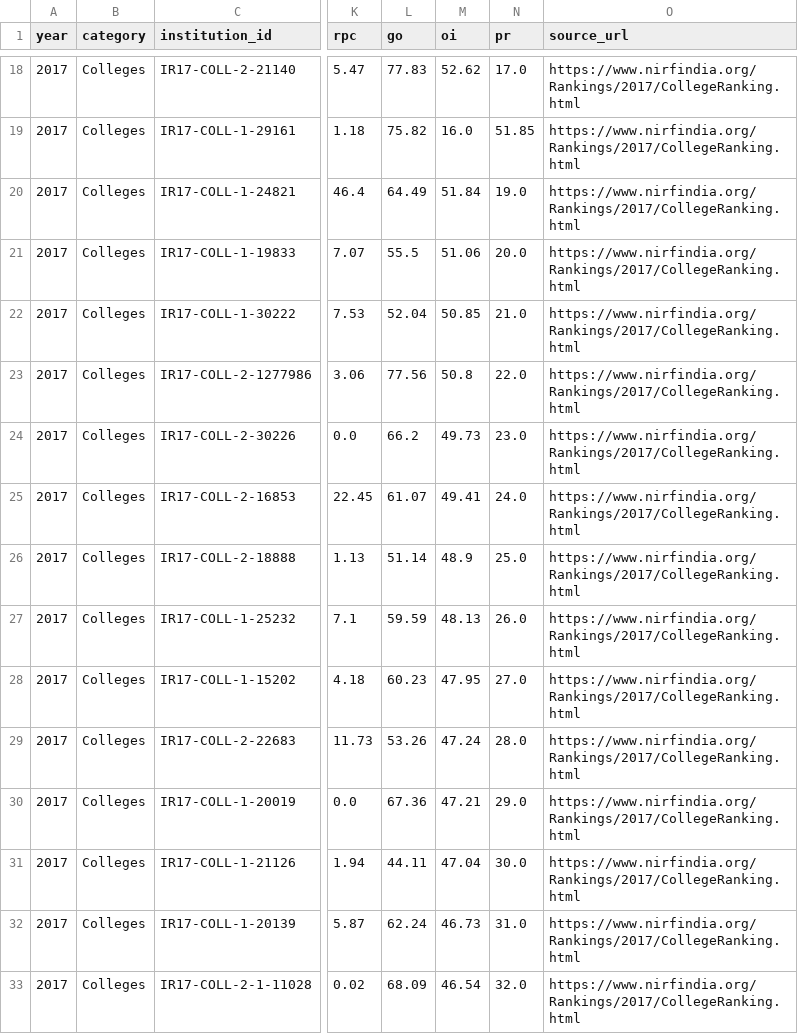
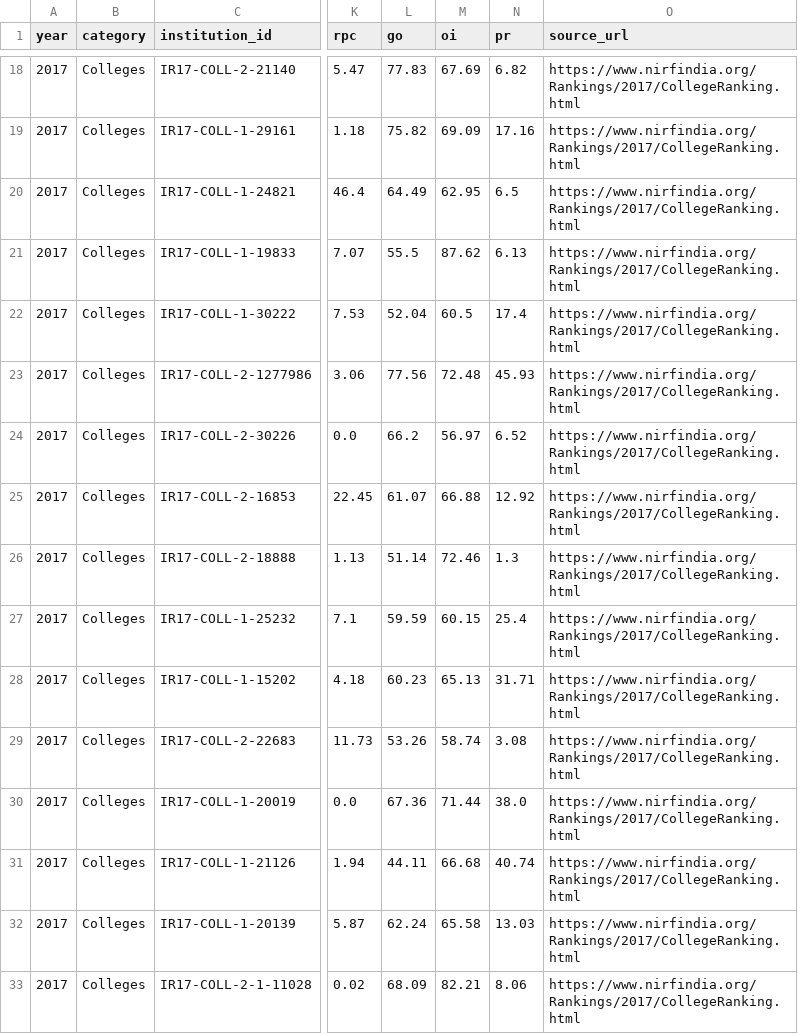
Before and after one commit to CodeByVikasYS/DHV-Project, a CSV file: NIRF-Dashboard/data/raw/2017/nirf_2017_colleges.csv, drawn as a sheet; only a part is shown, gaps mark what is left out; the diff covers the shown part only; the diff names each change by its address in the sheet, - before the commit and + after, or states it on an @@ line.

```diff
--- a/NIRF-Dashboard/data/raw/2017/nirf_2017_colleges.csv
+++ b/NIRF-Dashboard/data/raw/2017/nirf_2017_colleges.csv
-M18 (oi): 52.62
+M18 (oi): 67.69
-N18 (pr): 17.0
+N18 (pr): 6.82
-M19 (oi): 16.0
+M19 (oi): 69.09
-N19 (pr): 51.85
+N19 (pr): 17.16
-M20 (oi): 51.84
+M20 (oi): 62.95
-N20 (pr): 19.0
+N20 (pr): 6.5
-M21 (oi): 51.06
+M21 (oi): 87.62
-N21 (pr): 20.0
+N21 (pr): 6.13
-M22 (oi): 50.85
+M22 (oi): 60.5
-N22 (pr): 21.0
+N22 (pr): 17.4
-M23 (oi): 50.8
+M23 (oi): 72.48
-N23 (pr): 22.0
+N23 (pr): 45.93
-M24 (oi): 49.73
+M24 (oi): 56.97
-N24 (pr): 23.0
+N24 (pr): 6.52
-M25 (oi): 49.41
+M25 (oi): 66.88
-N25 (pr): 24.0
+N25 (pr): 12.92
-M26 (oi): 48.9
+M26 (oi): 72.46
-N26 (pr): 25.0
+N26 (pr): 1.3
-M27 (oi): 48.13
+M27 (oi): 60.15
-N27 (pr): 26.0
+N27 (pr): 25.4
-M28 (oi): 47.95
+M28 (oi): 65.13
-N28 (pr): 27.0
+N28 (pr): 31.71
-M29 (oi): 47.24
+M29 (oi): 58.74
-N29 (pr): 28.0
+N29 (pr): 3.08
-M30 (oi): 47.21
+M30 (oi): 71.44
-N30 (pr): 29.0
+N30 (pr): 38.0
-M31 (oi): 47.04
+M31 (oi): 66.68
-N31 (pr): 30.0
+N31 (pr): 40.74
-M32 (oi): 46.73
+M32 (oi): 65.58
-N32 (pr): 31.0
+N32 (pr): 13.03
-M33 (oi): 46.54
+M33 (oi): 82.21
-N33 (pr): 32.0
+N33 (pr): 8.06
```
Also changed, not shown: 168 edited cells elsewhere in this file, NIRF-Dashboard/data/raw/2017/nirf_2017_engineering.csv, 42 other files.
